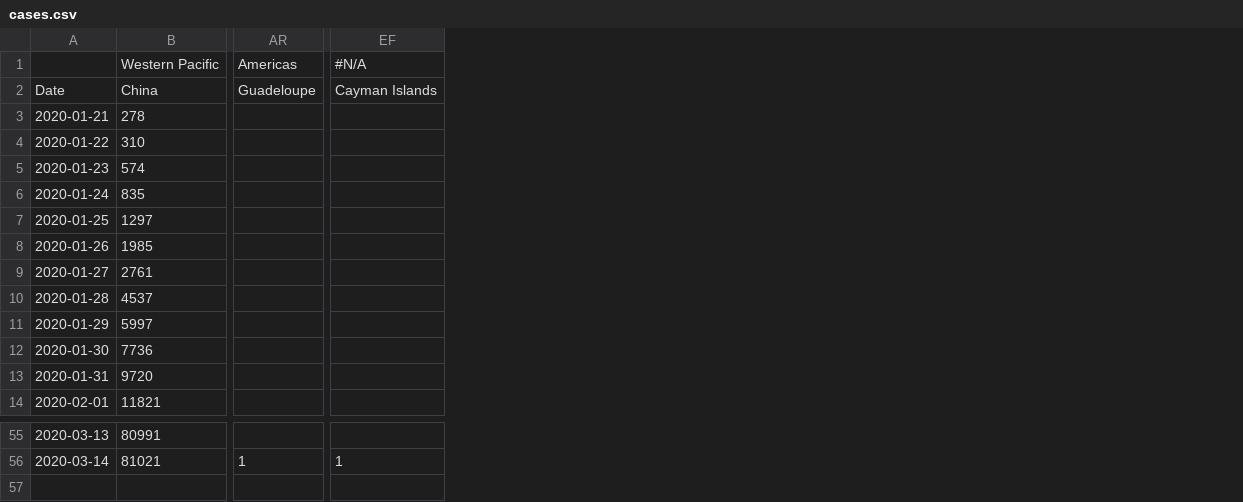
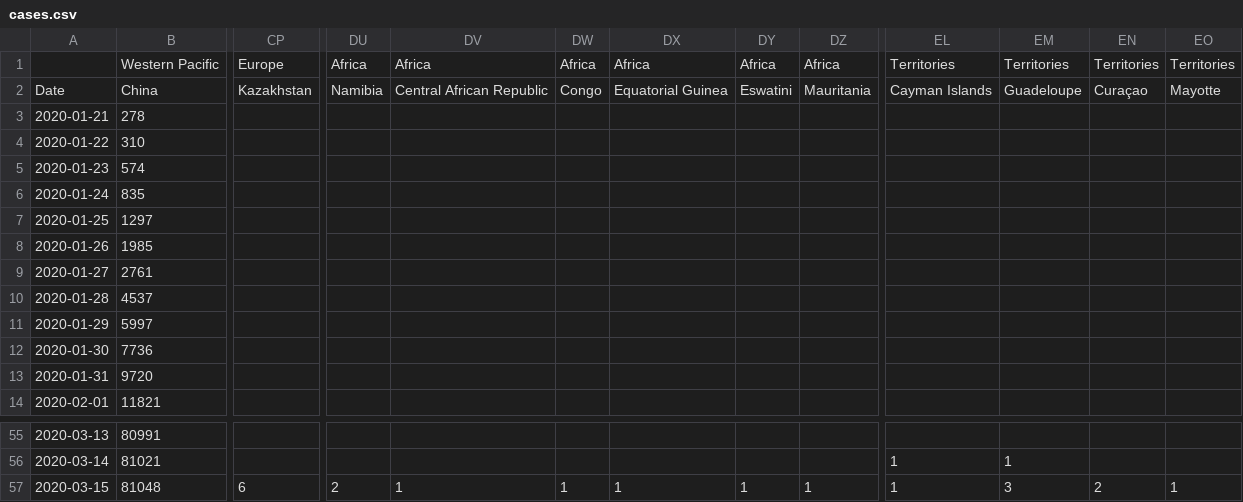
Before and after one commit to hjstein/covid-19-data, a CSV file: input/cases.csv, drawn as a sheet; only a part is shown, gaps mark what is left out; removed rows and columns are numbered as before the commit, all else as after; rows hold the shown columns only; the diff names each change by its address in the sheet, - before the commit and + after, or states it on an @@ line.

```diff
--- a/input/cases.csv
+++ b/input/cases.csv
-column AR, rows 1-2: Americas | Guadeloupe; row 56: 1
+column CP, rows 1-2: Europe | Kazakhstan
+column DU, rows 1-2: Africa | Namibia
+column DV, rows 1-2: Africa | Central African Republic
+column DW, rows 1-2: Africa | Congo
+column DX, rows 1-2: Africa | Equatorial Guinea
+column DY, rows 1-2: Africa | Eswatini
+column DZ, rows 1-2: Africa | Mauritania
+column EM, rows 1-2: Territories | Guadeloupe; row 56: 1
+column EN, rows 1-2: Territories | Curaçao
+column EO, rows 1-2: Territories | Mayotte
-EL1: #N/A
+EL1: Territories
+row 57: 2020-03-15 | 81048 | 6 | 2 | 1 | 1 | 1 | 1 | 1 | 1 | 3 | 2 | 1
```
Also changed, not shown: public/data/full_data.csv, public/data/grapher.csv, 8 other files.
